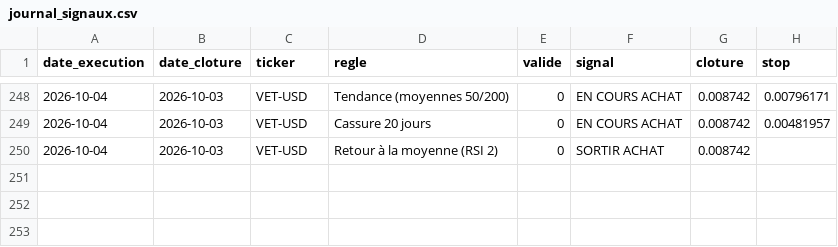
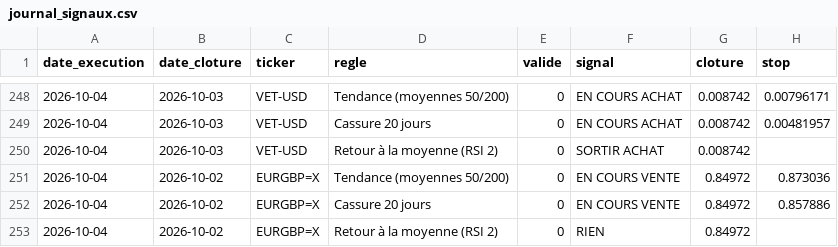
Before and after one commit to Miknalson/T-Zik_nano, a CSV file: signaux/journal_signaux.csv, drawn as a sheet; only a part is shown, gaps mark what is left out.

```diff
--- a/signaux/journal_signaux.csv
+++ b/signaux/journal_signaux.csv
@@ -250 +250,4 @@ date_execution;date_cloture;ticker;regle;valide;signal;cloture;stop
 2026-10-04;2026-10-03;VET-USD;Retour à la moyenne (RSI 2);0;SORTIR ACHAT;0.008742;
+2026-10-04;2026-10-02;EURGBP=X;Tendance (moyennes 50/200);0;EN COURS VENTE;0.84972;0.873036
+2026-10-04;2026-10-02;EURGBP=X;Cassure 20 jours;0;EN COURS VENTE;0.84972;0.857886
+2026-10-04;2026-10-02;EURGBP=X;Retour à la moyenne (RSI 2);0;RIEN;0.84972;
```
